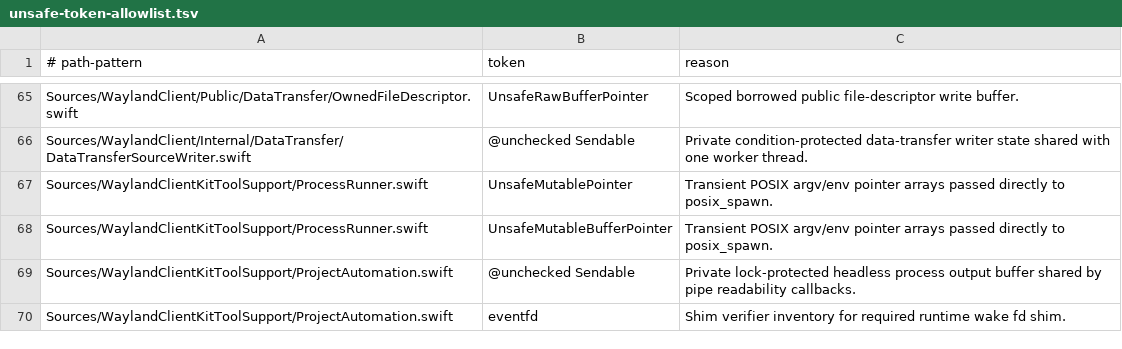
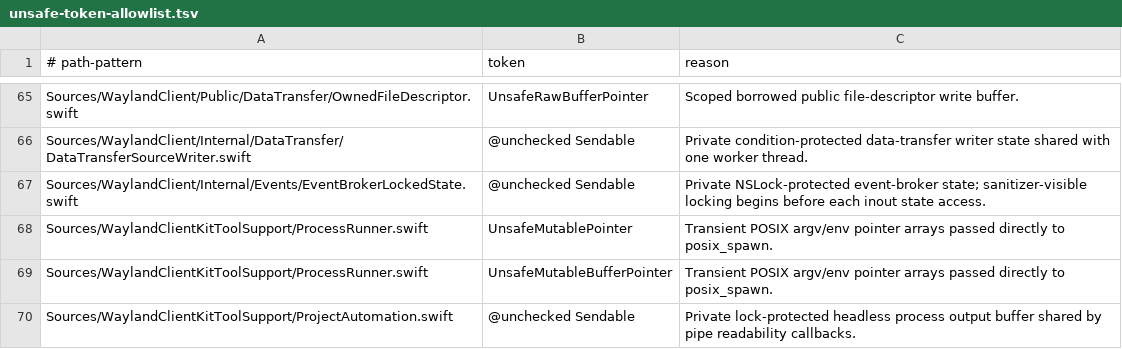
Before and after one commit to conxlgtm/WaylandClientKit, a TSV file: safety/unsafe-token-allowlist.tsv, drawn as a sheet; only a part is shown, gaps mark what is left out; the shorter side is filled out with more unchanged rows; the diff names each change by its address in the sheet, - before the commit and + after, or states it on an @@ line.

```diff
--- a/safety/unsafe-token-allowlist.tsv
+++ b/safety/unsafe-token-allowlist.tsv
+row 67: Sources/WaylandClient/Internal/Events/EventBrokerLockedState.swift | @unchecked Sendable | Private NSLock-protected event-broker state; sanitizer-visible locking begins before each inout state access.
```
Also changed, not shown: 41 other files.
